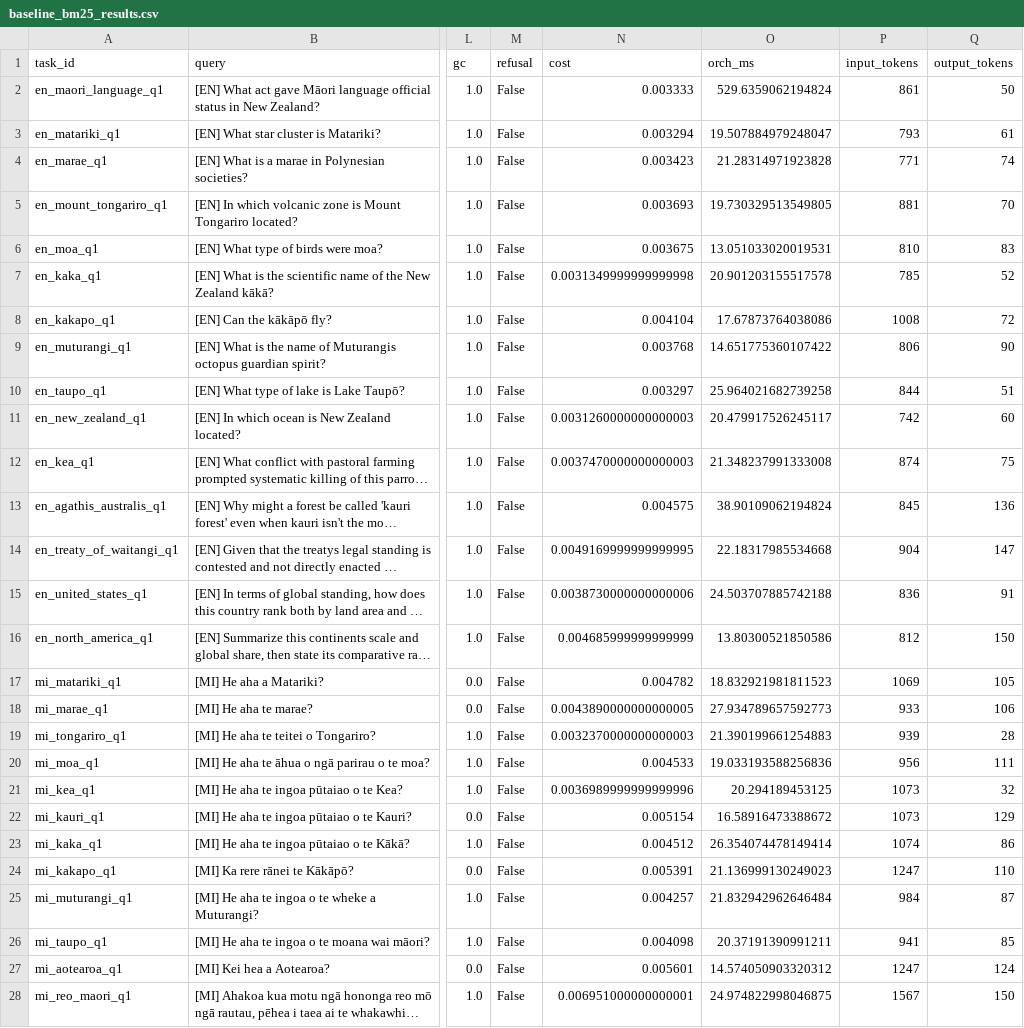
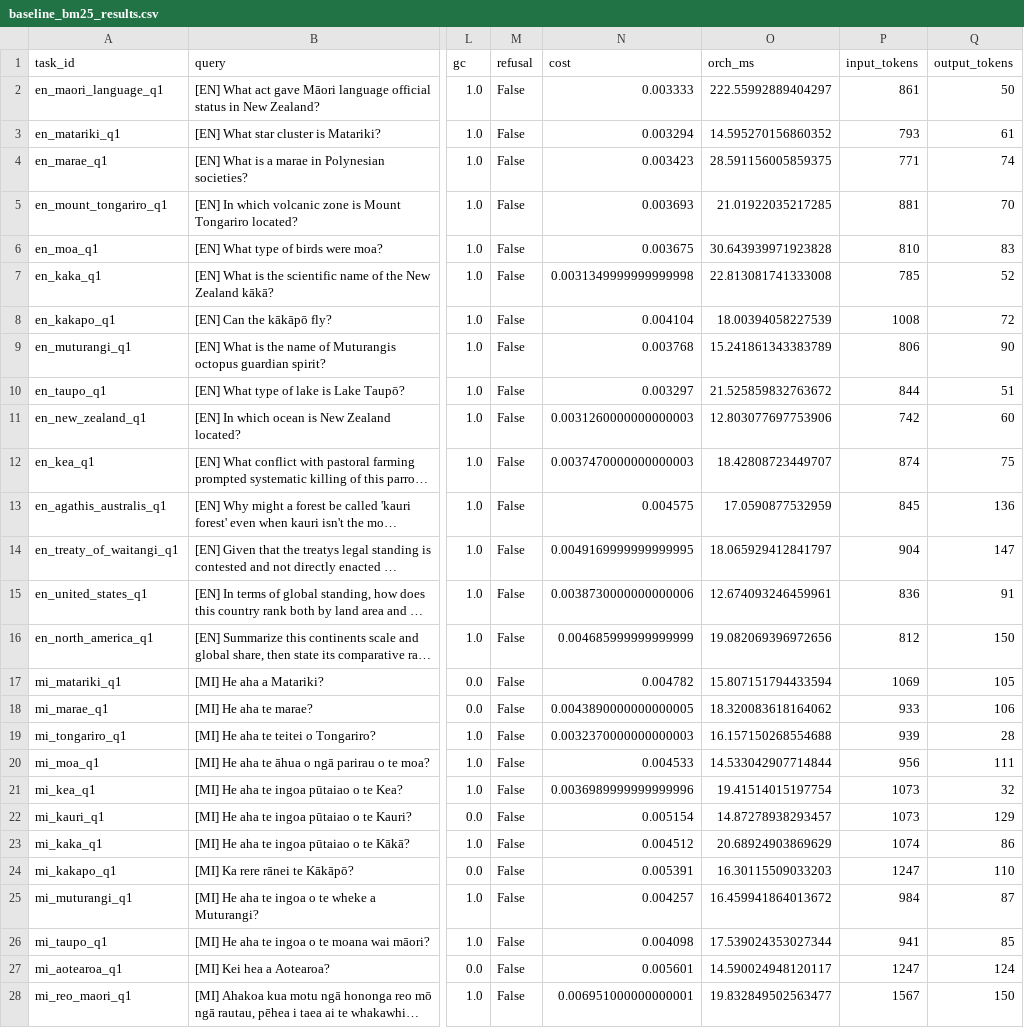
Before and after one commit to alexkzw/kaitiaki-planner, a CSV file: outputs/baseline_bm25_results.csv, drawn as a sheet; only a part is shown, gaps mark what is left out; long unchanged cells end in …; the diff covers the shown part only; the diff names each change by its address in the sheet, - before the commit and + after, or states it on an @@ line.

```diff
--- a/outputs/baseline_bm25_results.csv
+++ b/outputs/baseline_bm25_results.csv
-O2 (orch_ms): 529.6359062194824
+O2 (orch_ms): 222.55992889404297
-O3 (orch_ms): 19.507884979248047
+O3 (orch_ms): 14.595270156860352
-O4 (orch_ms): 21.28314971923828
+O4 (orch_ms): 28.591156005859375
-O5 (orch_ms): 19.730329513549805
+O5 (orch_ms): 21.01922035217285
-O6 (orch_ms): 13.051033020019531
+O6 (orch_ms): 30.643939971923828
-O7 (orch_ms): 20.901203155517578
+O7 (orch_ms): 22.813081741333008
-O8 (orch_ms): 17.67873764038086
+O8 (orch_ms): 18.00394058227539
-O9 (orch_ms): 14.651775360107422
+O9 (orch_ms): 15.241861343383789
-O10 (orch_ms): 25.964021682739258
+O10 (orch_ms): 21.525859832763672
-O11 (orch_ms): 20.479917526245117
+O11 (orch_ms): 12.803077697753906
-O12 (orch_ms): 21.348237991333008
+O12 (orch_ms): 18.42808723449707
-O13 (orch_ms): 38.90109062194824
+O13 (orch_ms): 17.0590877532959
-O14 (orch_ms): 22.18317985534668
+O14 (orch_ms): 18.065929412841797
-O15 (orch_ms): 24.503707885742188
+O15 (orch_ms): 12.674093246459961
-O16 (orch_ms): 13.80300521850586
+O16 (orch_ms): 19.082069396972656
-O17 (orch_ms): 18.832921981811523
+O17 (orch_ms): 15.807151794433594
-O18 (orch_ms): 27.934789657592773
+O18 (orch_ms): 18.320083618164062
-O19 (orch_ms): 21.390199661254883
+O19 (orch_ms): 16.157150268554688
-O20 (orch_ms): 19.033193588256836
+O20 (orch_ms): 14.533042907714844
-O21 (orch_ms): 20.294189453125
+O21 (orch_ms): 19.41514015197754
-O22 (orch_ms): 16.58916473388672
+O22 (orch_ms): 14.87278938293457
-O23 (orch_ms): 26.354074478149414
+O23 (orch_ms): 20.68924903869629
-O24 (orch_ms): 21.136999130249023
+O24 (orch_ms): 16.30115509033203
-O25 (orch_ms): 21.832942962646484
+O25 (orch_ms): 16.459941864013672
-O26 (orch_ms): 20.37191390991211
+O26 (orch_ms): 17.539024353027344
-O27 (orch_ms): 14.574050903320312
+O27 (orch_ms): 14.590024948120117
-O28 (orch_ms): 24.974822998046875
+O28 (orch_ms): 19.832849502563477
```
Also changed, not shown: 63 edited cells elsewhere in this file, outputs/confidence_intervals.csv, outputs/query_level_improvements.csv, 12 other files.
